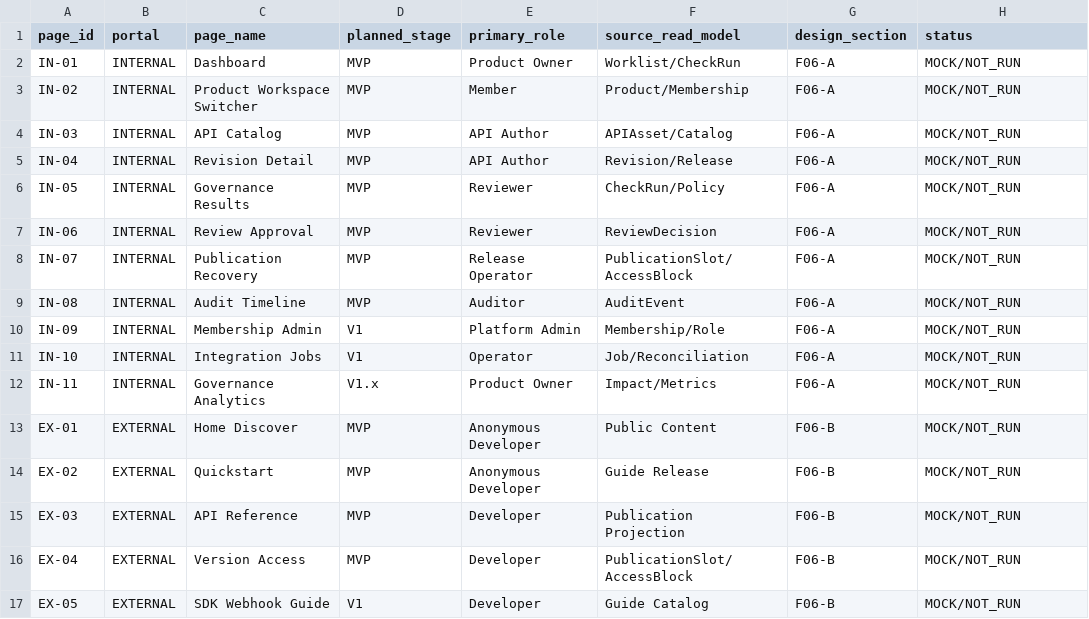
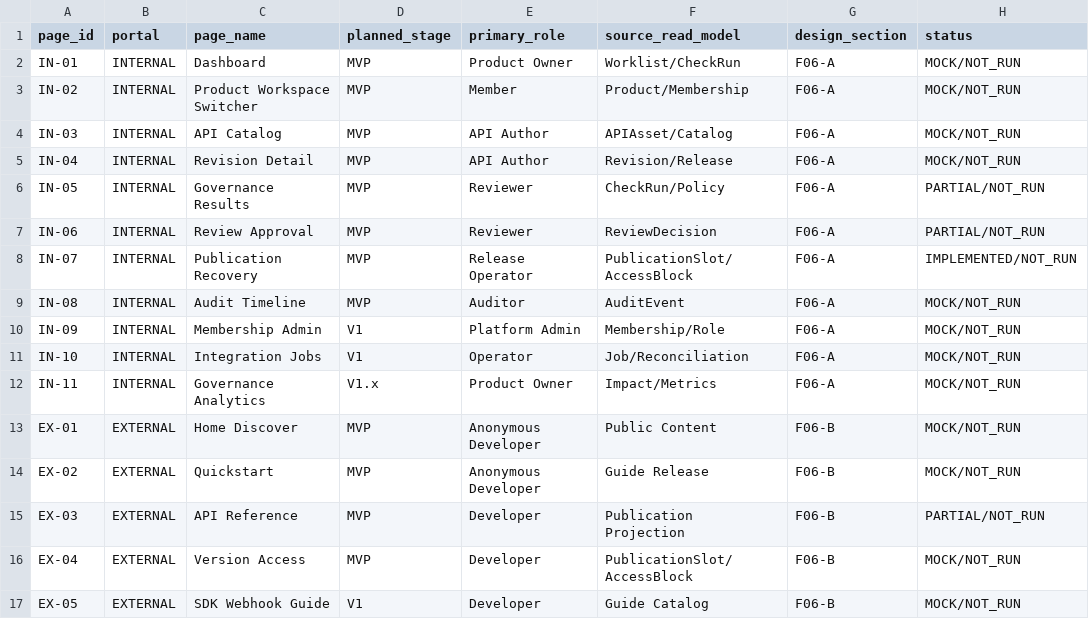
Before and after one commit to idp-xyz/idp-api-fabric, a CSV file: docs/F06_Page_Inventory.csv, drawn as a sheet; only a part is shown.

```diff
--- a/docs/F06_Page_Inventory.csv
+++ b/docs/F06_Page_Inventory.csv
@@ -5,5 +5,5 @@ IN-03,INTERNAL,API Catalog,MVP,API Author,APIAsset/Catalog,F06-A,MOCK/NOT_RUN
 IN-04,INTERNAL,Revision Detail,MVP,API Author,Revision/Release,F06-A,MOCK/NOT_RUN
-IN-05,INTERNAL,Governance Results,MVP,Reviewer,CheckRun/Policy,F06-A,MOCK/NOT_RUN
-IN-06,INTERNAL,Review Approval,MVP,Reviewer,ReviewDecision,F06-A,MOCK/NOT_RUN
-IN-07,INTERNAL,Publication Recovery,MVP,Release Operator,PublicationSlot/AccessBlock,F06-A,MOCK/NOT_RUN
+IN-05,INTERNAL,Governance Results,MVP,Reviewer,CheckRun/Policy,F06-A,PARTIAL/NOT_RUN
+IN-06,INTERNAL,Review Approval,MVP,Reviewer,ReviewDecision,F06-A,PARTIAL/NOT_RUN
+IN-07,INTERNAL,Publication Recovery,MVP,Release Operator,PublicationSlot/AccessBlock,F06-A,IMPLEMENTED/NOT_RUN
 IN-08,INTERNAL,Audit Timeline,MVP,Auditor,AuditEvent,F06-A,MOCK/NOT_RUN
@@ -14,3 +14,3 @@ EX-01,EXTERNAL,Home Discover,MVP,Anonymous Developer,Public Content,F06-B,MOCK/N
 EX-02,EXTERNAL,Quickstart,MVP,Anonymous Developer,Guide Release,F06-B,MOCK/NOT_RUN
-EX-03,EXTERNAL,API Reference,MVP,Developer,Publication Projection,F06-B,MOCK/NOT_RUN
+EX-03,EXTERNAL,API Reference,MVP,Developer,Publication Projection,F06-B,PARTIAL/NOT_RUN
 EX-04,EXTERNAL,Version Access,MVP,Developer,PublicationSlot/AccessBlock,F06-B,MOCK/NOT_RUN
```
Also changed, not shown: 2 other files.
